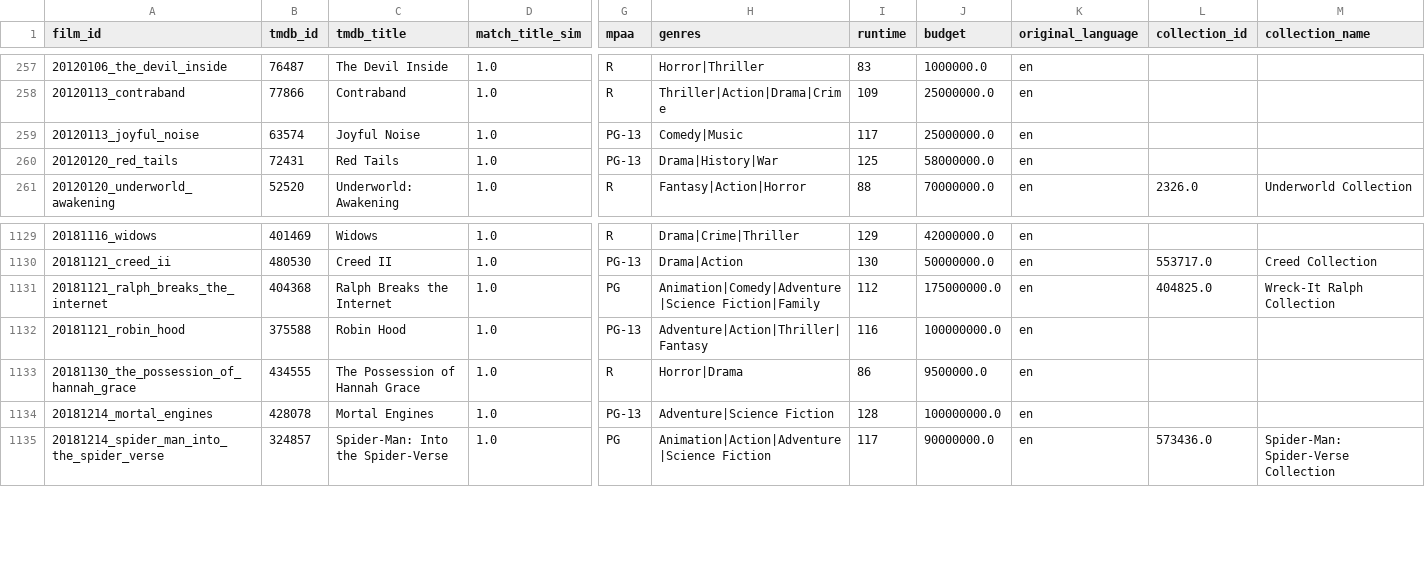
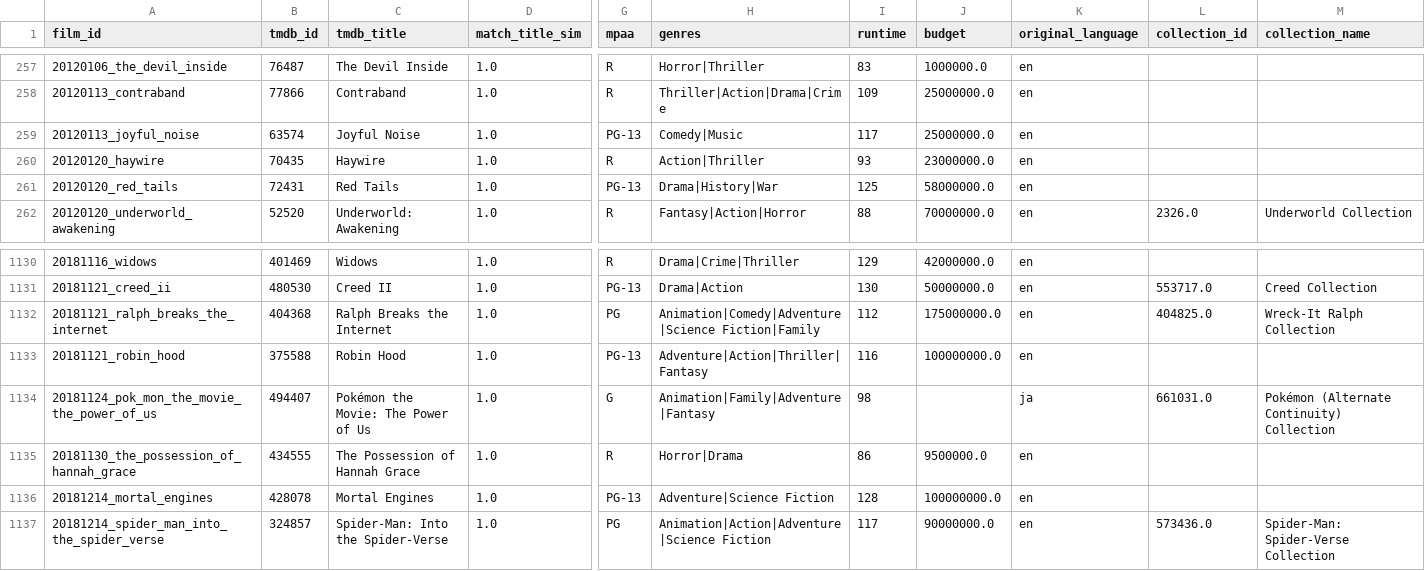
Before and after one commit to eitanmeiler/Prediction-Model, a CSV file: data/interim/tmdb.csv, drawn as a sheet; only a part is shown, gaps mark what is left out; rows hold the shown columns only; the diff names each change by its address in the sheet, - before the commit and + after, or states it on an @@ line.

```diff
--- a/data/interim/tmdb.csv
+++ b/data/interim/tmdb.csv
+row 260: 20120120_haywire | 70435 | Haywire | 1.0 | R | Action|Thriller | 93 | 23000000.0 | en
+row 1134: 20181124_pok_mon_the_movie_the_power_of_us | 494407 | Pokémon the Movie: The Power of Us | 1.0 | G | Animation|Family|Adventure|Fantasy | 98 |  | ja | 661031.0 | Pokémon (Alternate Continuity) Collection
```
Also changed, not shown: data/interim/tmdb_unmatched.csv, 1 other file.
